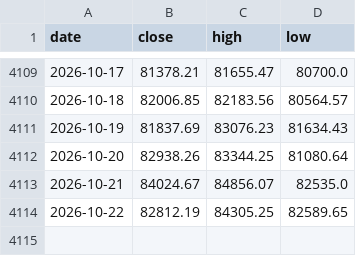
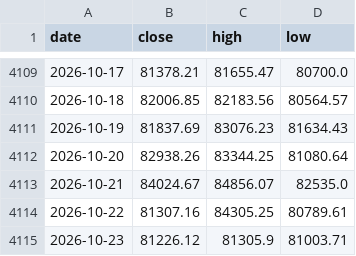
Before and after one commit to soohucn-gif/macro5-dashboard, a CSV file: data/bitcoin.csv, drawn as a sheet; only a part is shown, gaps mark what is left out.

```diff
--- a/data/bitcoin.csv
+++ b/data/bitcoin.csv
@@ -4113,2 +4113,3 @@ date,close,high,low
 2026-10-21,84024.67,84856.07,82535.0
-2026-10-22,82812.19,84305.25,82589.65
+2026-10-22,81307.16,84305.25,80789.61
+2026-10-23,81226.12,81305.9,81003.71
```
Also changed, not shown: data/gold.csv, data/inflation_expectations.csv, 8 other files.
